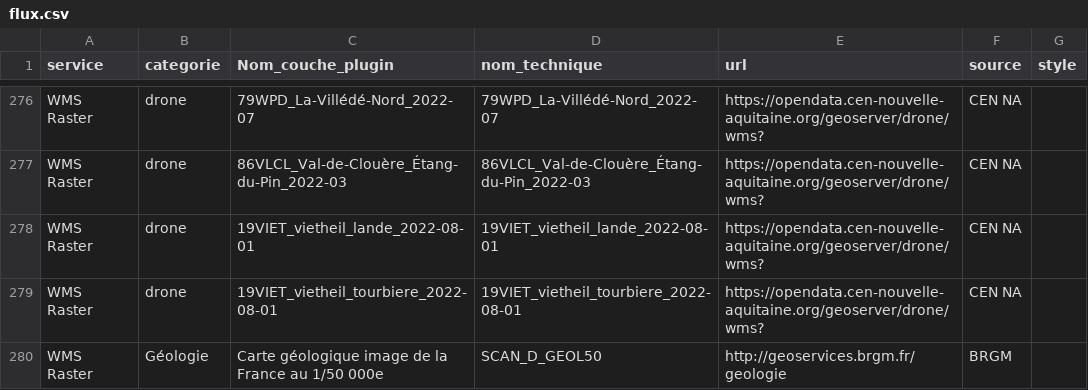
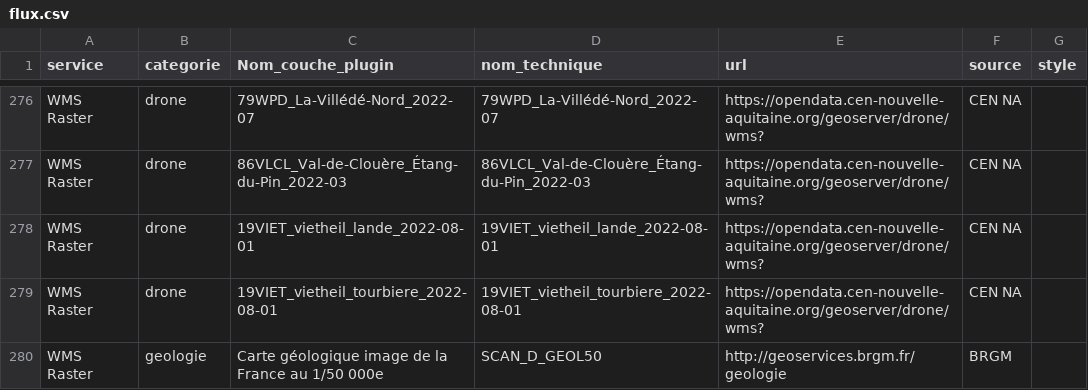
Before and after one commit to CEN-Nouvelle-Aquitaine/fluxcen, a CSV file: flux.csv, drawn as a sheet; only a part is shown, gaps mark what is left out.

Commit message:
Update flux.csv

```diff
--- a/flux.csv
+++ b/flux.csv
@@ -279,2 +279,2 @@ WMS Raster;drone;19VIET_vietheil_lande_2022-08-01;19VIET_vietheil_lande_2022-08-
 WMS Raster;drone;19VIET_vietheil_tourbiere_2022-08-01;19VIET_vietheil_tourbiere_2022-08-01;https://opendata.cen-nouvelle-aquitaine.org/geoserver/drone/wms?;CEN NA;
-WMS Raster;Géologie;Carte géologique image de la France au 1/50 000e;SCAN_D_GEOL50;http://geoservices.brgm.fr/geologie;BRGM;
+WMS Raster;geologie;Carte géologique image de la France au 1/50 000e;SCAN_D_GEOL50;http://geoservices.brgm.fr/geologie;BRGM
```
